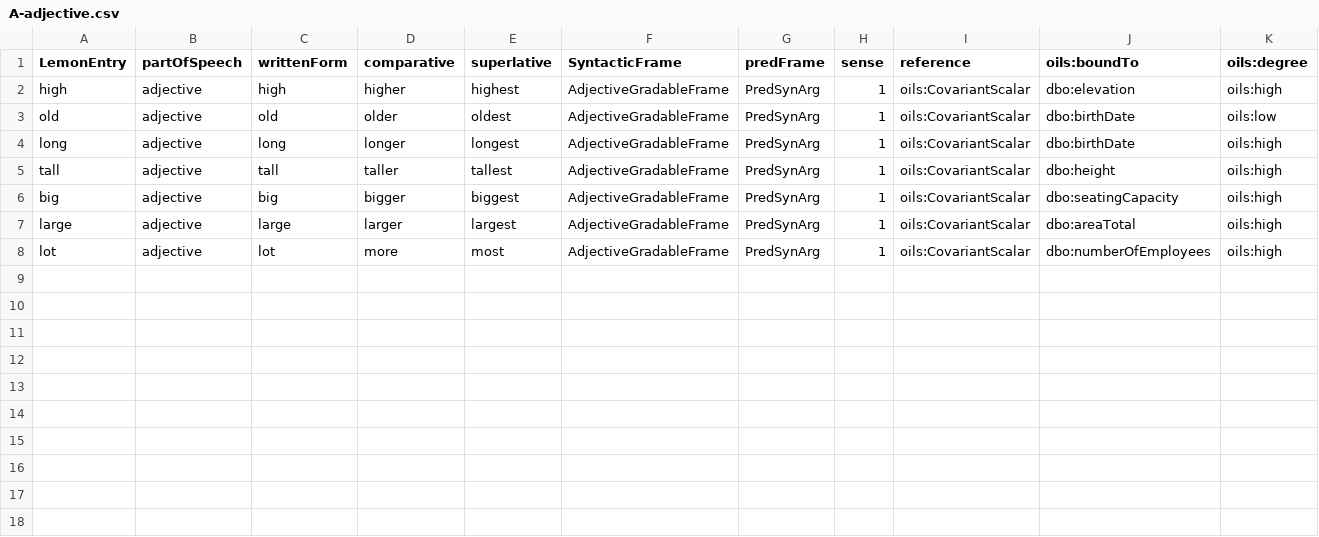
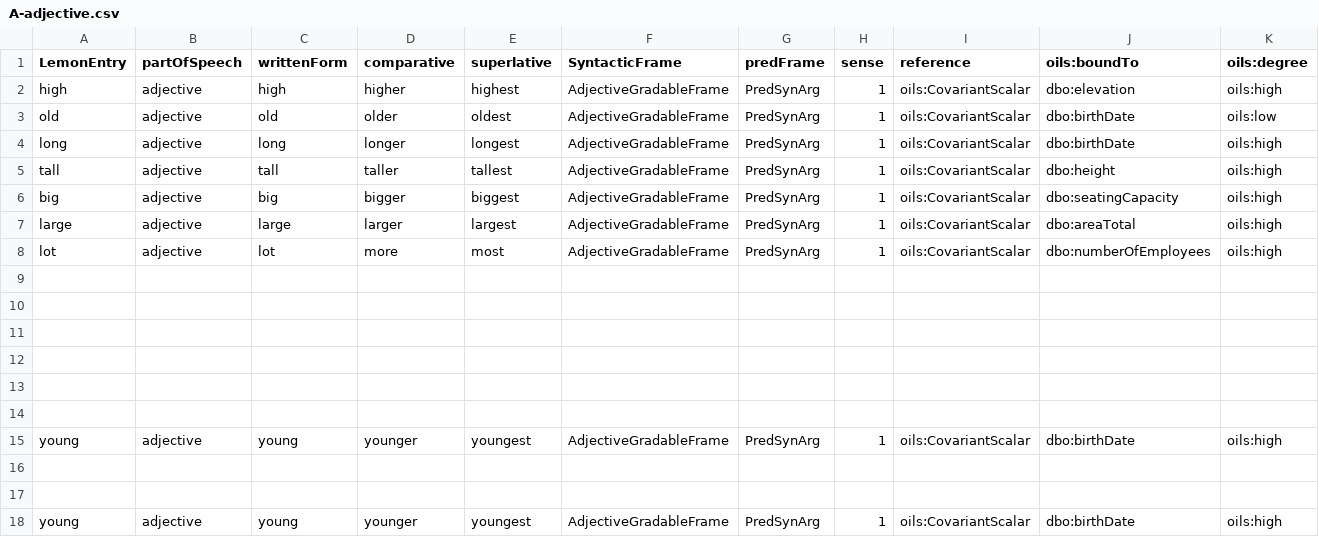
Before and after one commit to fazleh2010/Journal-Paper, a CSV file: examples/A-adjective.csv, drawn as a sheet; only a part is shown; rows hold the shown columns only; the diff names each change by its address in the sheet, - before the commit and + after, or states it on an @@ line.

Commit message:
superlative adjective frame now works

```diff
--- a/examples/A-adjective.csv
+++ b/examples/A-adjective.csv
+row 9: (empty)
+row 10: (empty)
+row 11: (empty)
+row 12: (empty)
+row 13: (empty)
+row 14: (empty)
+row 15: young | adjective | young | younger | youngest | AdjectiveGradableFrame | PredSynArg | 1 | oils:CovariantScalar | dbo:birthDate | oils:high
+row 16: (empty)
+row 17: (empty)
+row 18: young | adjective | young | younger | youngest | AdjectiveGradableFrame | PredSynArg | 1 | oils:CovariantScalar | dbo:birthDate | oils:high
```
Also changed, not shown: lexicon/en/adjectives/A-adjective-test.csv, 25 other files.
